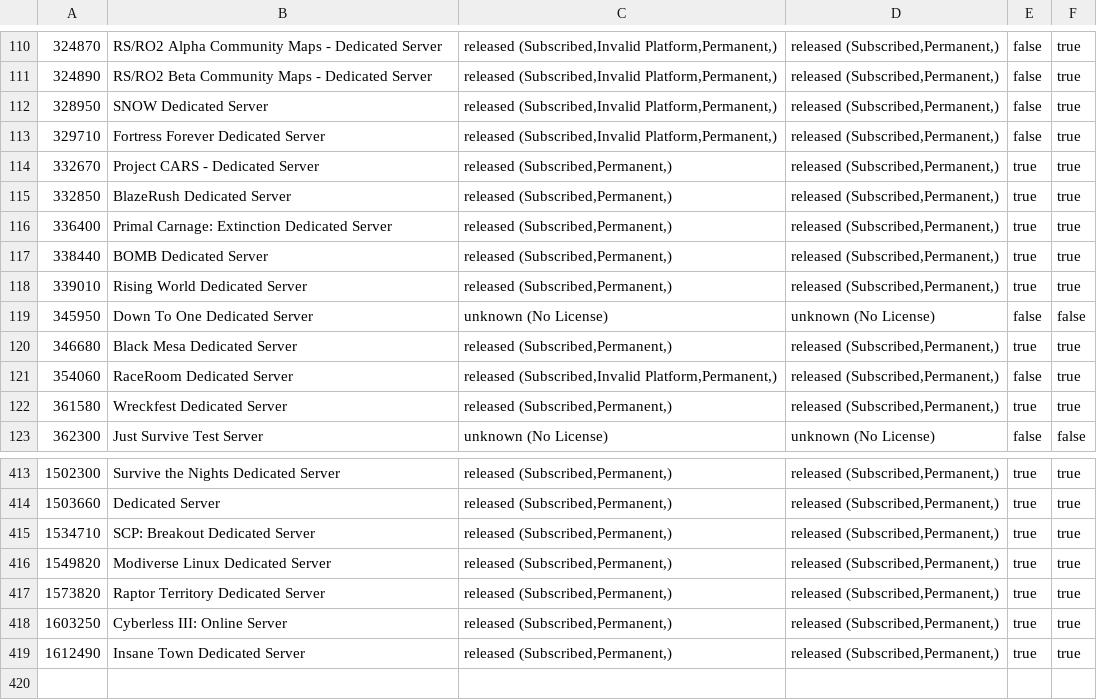
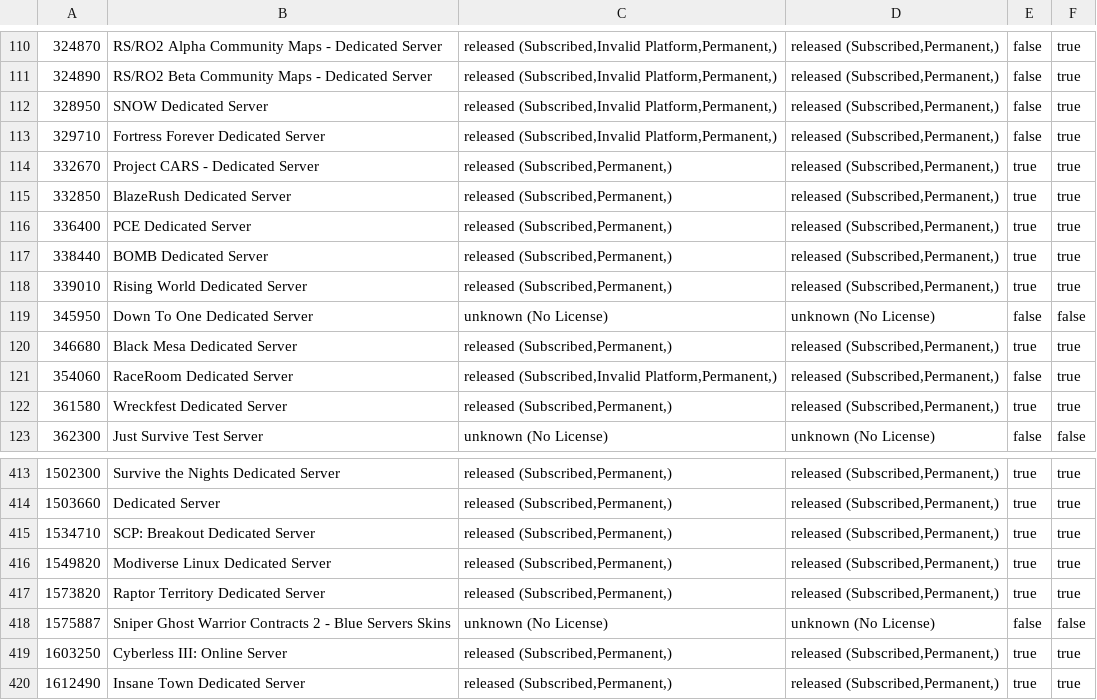
Before and after one commit to dgibbs64/SteamCMD-AppID-List-Servers, a CSV file: steamcmd_appid_servers.csv, drawn as a sheet; only a part is shown, gaps mark what is left out.

```diff
--- a/steamcmd_appid_servers.csv
+++ b/steamcmd_appid_servers.csv
@@ -115,3 +115,3 @@
 332850,"BlazeRush Dedicated Server","released (Subscribed,Permanent,)","released (Subscribed,Permanent,)",true,true
-336400,"Primal Carnage: Extinction Dedicated Server","released (Subscribed,Permanent,)","released (Subscribed,Permanent,)",true,true
+336400,"PCE Dedicated Server","released (Subscribed,Permanent,)","released (Subscribed,Permanent,)",true,true
 338440,"BOMB Dedicated Server","released (Subscribed,Permanent,)","released (Subscribed,Permanent,)",true,true
@@ -417,2 +417,3 @@
 1573820,"Raptor Territory Dedicated Server","released (Subscribed,Permanent,)","released (Subscribed,Permanent,)",true,true
+1575887,"Sniper Ghost Warrior Contracts 2 - Blue Servers Skins","unknown (No License)","unknown (No License)",false,false
 1603250,"Cyberless III: Online Server","released (Subscribed,Permanent,)","released (Subscribed,Permanent,)",true,true
```
Also changed, not shown: steamcmd_appid_servers_linux.csv, 3 other files.
